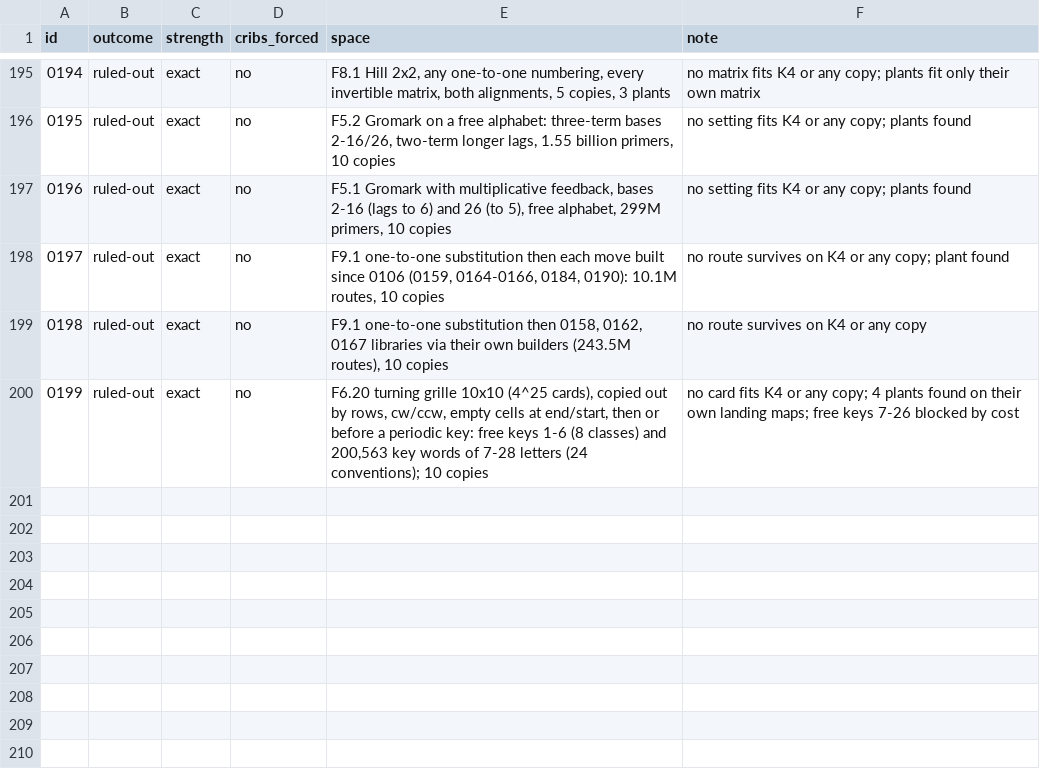
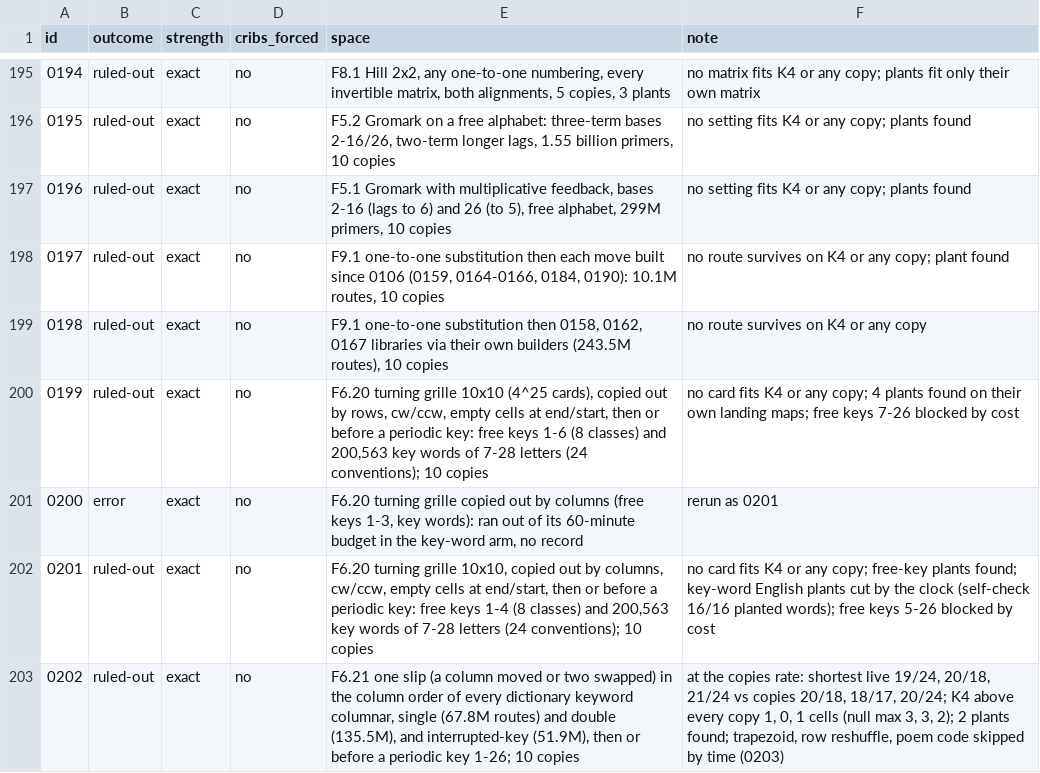
Before and after one commit to akaalias/k4, a TSV file: grades.tsv, drawn as a sheet; only a part is shown, gaps mark what is left out; the diff names each change by its address in the sheet, - before the commit and + after, or states it on an @@ line.

```diff
--- a/grades.tsv
+++ b/grades.tsv
+row 201: 0200 | error | exact | no | F6.20 turning grille copied out by columns (free keys 1-3, key words): ran out of its 60-minute budget in the key-word arm, no record | rerun as 0201
+row 202: 0201 | ruled-out | exact | no | F6.20 turning grille 10x10, copied out by columns, cw/ccw, empty cells at end/start, then or before a periodic key: free keys 1-4 (8 classes) and 200,563 key words of 7-28 letters (24 conventions); 10 copies | no card fits K4 or any copy; free-key plants found; key-word English plants cut by the clock (self-check 16/16 planted words); free keys 5-26 blocked by cost
+row 203: 0202 | ruled-out | exact | no | F6.21 one slip (a column moved or two swapped) in the column order of every dictionary keyword columnar, single (67.8M routes) and double (135.5M), and interrupted-key (51.9M), then or before a periodic key 1-26; 10 copies | at the copies rate: shortest live 19/24, 20/18, 21/24 vs copies 20/18, 18/17, 20/24; K4 above every copy 1, 0, 1 cells (null max 3, 3, 2); 2 plants found; trapezoid, row reshuffle, poem code skipped by time (0203)
```
Also changed, not shown: 9 other files.
